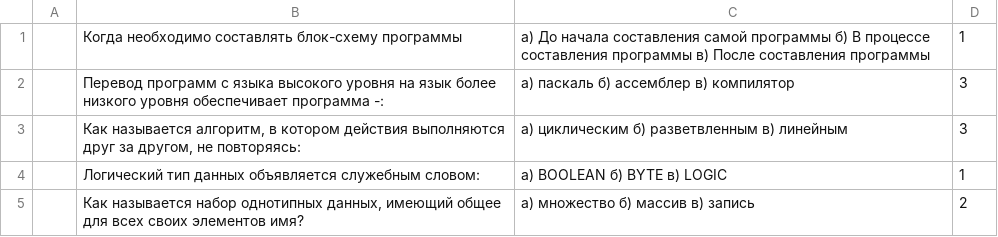
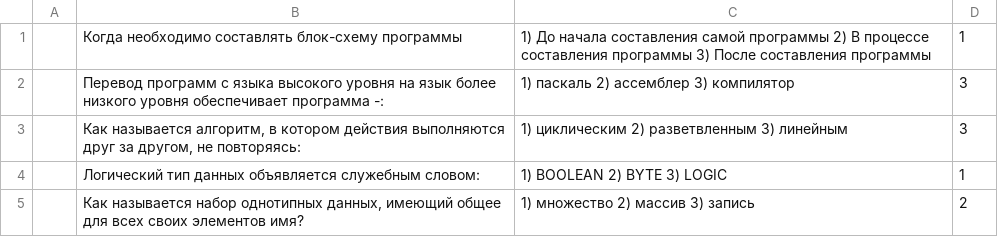
Before and after one commit to irinakostikova/bootLR2, a CSV file: src/main/resources/questions.csv, drawn as a sheet.

```diff
--- a/src/main/resources/questions.csv
+++ b/src/main/resources/questions.csv
@@ -1,5 +1,5 @@
-;Когда необходимо составлять блок-схему программы;а) До начала составления самой программы б) В процессе составления программы в) После составления программы;1;
-;Перевод программ с языка высокого уровня на язык более низкого уровня обеспечивает программа -:;а) паскаль б) ассемблер в) компилятор;3;
-;Как называется алгоритм, в котором действия выполняются друг за другом, не повторяясь:; а) циклическим б) разветвленным в) линейным;3;
-;Логический тип данных объявляется служебным словом:; а) BOOLEAN б) BYTE в) LOGIC;1;
-;Как называется набор однотипных данных, имеющий общее для всех своих элементов имя?; а) множество б) массив в) запись;2;
+;Когда необходимо составлять блок-схему программы;1) До начала составления самой программы 2) В процессе составления программы 3) После составления программы;1;
+;Перевод программ с языка высокого уровня на язык более низкого уровня обеспечивает программа -:;1) паскаль 2) ассемблер 3) компилятор;3;
+;Как называется алгоритм, в котором действия выполняются друг за другом, не повторяясь:; 1) циклическим 2) разветвленным 3) линейным;3;
+;Логический тип данных объявляется служебным словом:; 1) BOOLEAN 2) BYTE 3) LOGIC;1;
+;Как называется набор однотипных данных, имеющий общее для всех своих элементов имя?; 1) множество 2) массив 3) запись;2;
```
Also changed, not shown: 5 other files.
